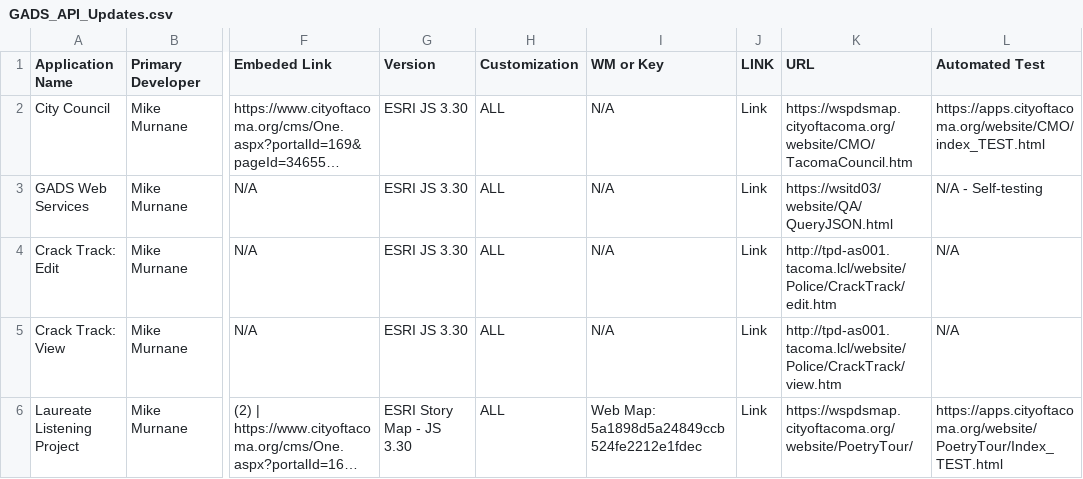
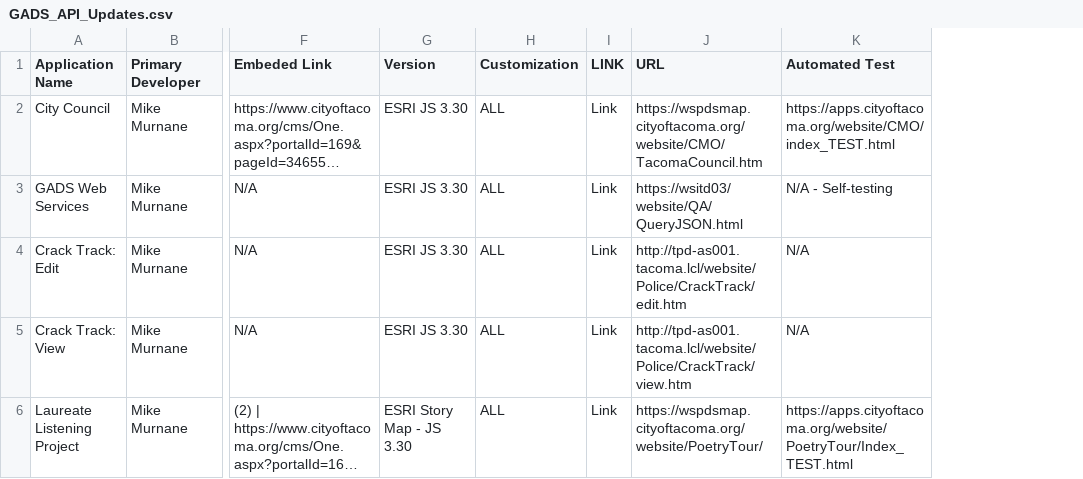
Before and after one commit to mmurnaneGitHub/WebApps_CSV, a CSV file: GADS_API_Updates.csv, drawn as a sheet; only a part is shown, gaps mark what is left out; long unchanged cells end in …; the diff names each change by its address in the sheet, - before the commit and + after, or states it on an @@ line.

Commit message:
Add files via upload

```diff
--- a/GADS_API_Updates.csv
+++ b/GADS_API_Updates.csv
-column I (WM or Key), rows 2-6: N/A | N/A | N/A | N/A | Web Map: 5a1898d5a24849ccb524fe2212e1fdec
```
